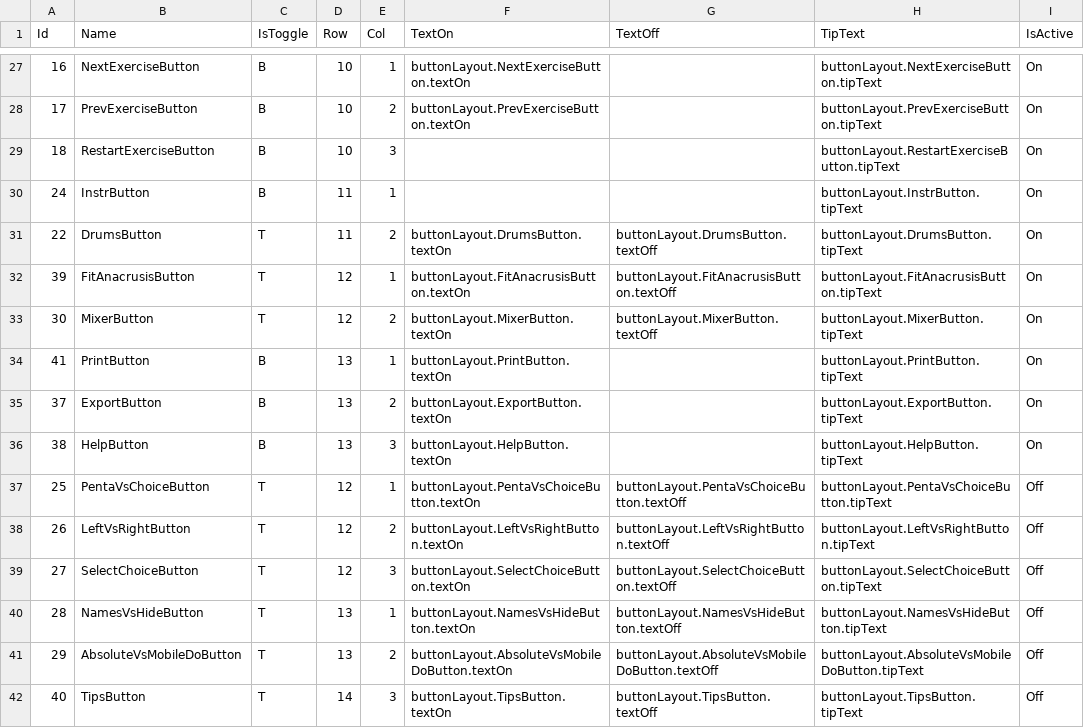
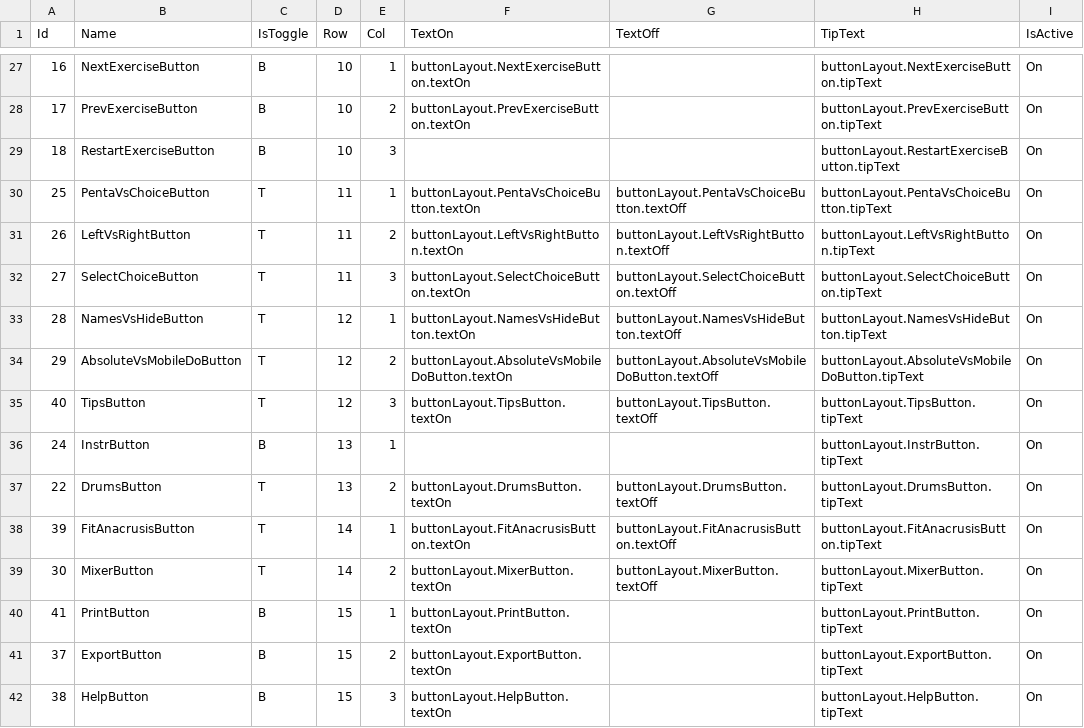
Before and after one commit to Reugilos/DoDeReBu, a CSV file: src/main/resources/defaults/ButtonLayout.csv, drawn as a sheet; only a part is shown, gaps mark what is left out.

```diff
--- a/src/main/resources/defaults/ButtonLayout.csv
+++ b/src/main/resources/defaults/ButtonLayout.csv
@@ -29,14 +29,14 @@ Id;Name;IsToggle;Row;Col;TextOn;TextOff;TipText;IsActive
 18;RestartExerciseButton;B;10;3;;;buttonLayout.RestartExerciseButton.tipText;On
-24;InstrButton;B;11;1;;;buttonLayout.InstrButton.tipText;On
-22;DrumsButton;T;11;2;buttonLayout.DrumsButton.textOn;buttonLayout.DrumsButton.textOff;buttonLayout.DrumsButton.tipText;On
-39;FitAnacrusisButton;T;12;1;buttonLayout.FitAnacrusisButton.textOn;buttonLayout.FitAnacrusisButton.textOff;buttonLayout.FitAnacrusisButton.tipText;On
-30;MixerButton;T;12;2;buttonLayout.MixerButton.textOn;buttonLayout.MixerButton.textOff;buttonLayout.MixerButton.tipText;On
-41;PrintButton;B;13;1;buttonLayout.PrintButton.textOn;;buttonLayout.PrintButton.tipText;On
-37;ExportButton;B;13;2;buttonLayout.ExportButton.textOn;;buttonLayout.ExportButton.tipText;On
-38;HelpButton;B;13;3;buttonLayout.HelpButton.textOn;;buttonLayout.HelpButton.tipText;On
-25;PentaVsChoiceButton;T;12;1;buttonLayout.PentaVsChoiceButton.textOn;buttonLayout.PentaVsChoiceButton.textOff;buttonLayout.PentaVsChoiceButton.tipText;Off
-26;LeftVsRightButton;T;12;2;buttonLayout.LeftVsRightButton.textOn;buttonLayout.LeftVsRightButton.textOff;buttonLayout.LeftVsRightButton.tipText;Off
-27;SelectChoiceButton;T;12;3;buttonLayout.SelectChoiceButton.textOn;buttonLayout.SelectChoiceButton.textOff;buttonLayout.SelectChoiceButton.tipText;Off
-28;NamesVsHideButton;T;13;1;buttonLayout.NamesVsHideButton.textOn;buttonLayout.NamesVsHideButton.textOff;buttonLayout.NamesVsHideButton.tipText;Off
-29;AbsoluteVsMobileDoButton;T;13;2;buttonLayout.AbsoluteVsMobileDoButton.textOn;buttonLayout.AbsoluteVsMobileDoButton.textOff;buttonLayout.AbsoluteVsMobileDoButton.tipText;Off
-40;TipsButton;T;14;3;buttonLayout.TipsButton.textOn;buttonLayout.TipsButton.textOff;buttonLayout.TipsButton.tipText;Off
+25;PentaVsChoiceButton;T;11;1;buttonLayout.PentaVsChoiceButton.textOn;buttonLayout.PentaVsChoiceButton.textOff;buttonLayout.PentaVsChoiceButton.tipText;On
+26;LeftVsRightButton;T;11;2;buttonLayout.LeftVsRightButton.textOn;buttonLayout.LeftVsRightButton.textOff;buttonLayout.LeftVsRightButton.tipText;On
+27;SelectChoiceButton;T;11;3;buttonLayout.SelectChoiceButton.textOn;buttonLayout.SelectChoiceButton.textOff;buttonLayout.SelectChoiceButton.tipText;On
+28;NamesVsHideButton;T;12;1;buttonLayout.NamesVsHideButton.textOn;buttonLayout.NamesVsHideButton.textOff;buttonLayout.NamesVsHideButton.tipText;On
+29;AbsoluteVsMobileDoButton;T;12;2;buttonLayout.AbsoluteVsMobileDoButton.textOn;buttonLayout.AbsoluteVsMobileDoButton.textOff;buttonLayout.AbsoluteVsMobileDoButton.tipText;On
+40;TipsButton;T;12;3;buttonLayout.TipsButton.textOn;buttonLayout.TipsButton.textOff;buttonLayout.TipsButton.tipText;On
+24;InstrButton;B;13;1;;;buttonLayout.InstrButton.tipText;On
+22;DrumsButton;T;13;2;buttonLayout.DrumsButton.textOn;buttonLayout.DrumsButton.textOff;buttonLayout.DrumsButton.tipText;On
+39;FitAnacrusisButton;T;14;1;buttonLayout.FitAnacrusisButton.textOn;buttonLayout.FitAnacrusisButton.textOff;buttonLayout.FitAnacrusisButton.tipText;On
+30;MixerButton;T;14;2;buttonLayout.MixerButton.textOn;buttonLayout.MixerButton.textOff;buttonLayout.MixerButton.tipText;On
+41;PrintButton;B;15;1;buttonLayout.PrintButton.textOn;;buttonLayout.PrintButton.tipText;On
+37;ExportButton;B;15;2;buttonLayout.ExportButton.textOn;;buttonLayout.ExportButton.tipText;On
+38;HelpButton;B;15;3;buttonLayout.HelpButton.textOn;;buttonLayout.HelpButton.tipText;On
```
Also changed, not shown: 1 other file.
